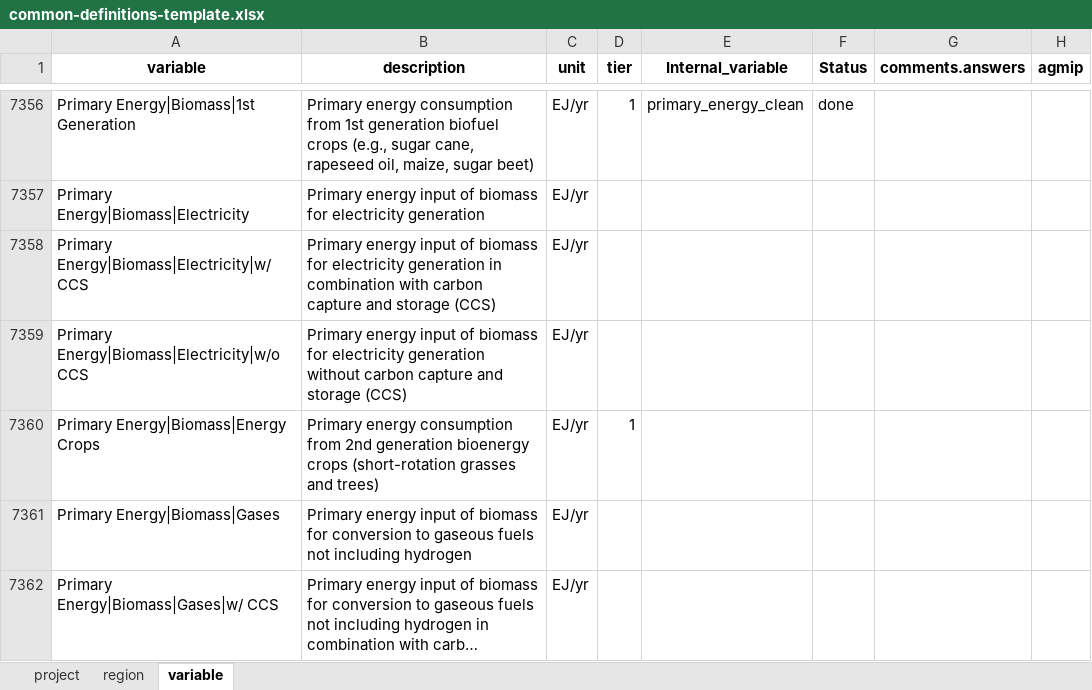
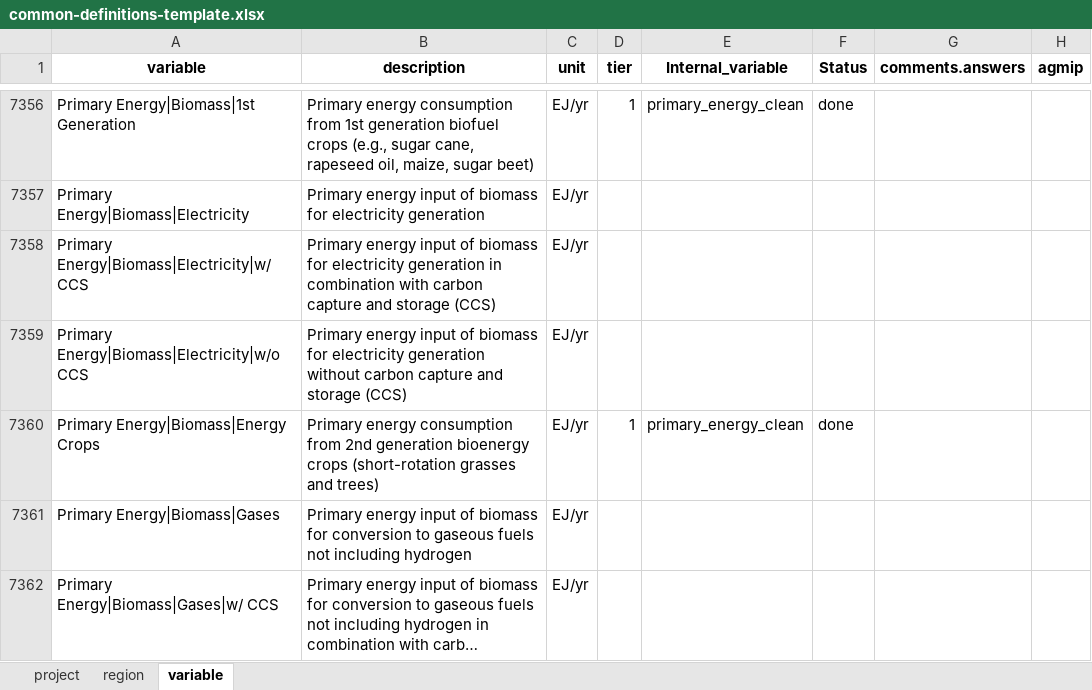
Before and after one commit to GCAM-KAIST/gcamreport-kaist, an Excel workbook: inst/extdata/template/GCAM7.1/common-definitions-template.xlsx, sheet variable, drawn as a sheet; only a part is shown, gaps mark what is left out; long unchanged cells end in …; values as stored, in another font and other column widths than the file's, no borders; the diff covers the shown part only; the diff names each change by its address in the sheet, - before the commit and + after, or states it on an @@ line.

Commit message:
clean pkg and allow NON interactive runs

```diff
--- a/inst/extdata/template/GCAM7.1/common-definitions-template.xlsx (sheet variable)
+++ b/inst/extdata/template/GCAM7.1/common-definitions-template.xlsx (sheet variable)
-E7360 (Internal_variable): (empty)
+E7360 (Internal_variable): primary_energy_clean
-F7360 (Status): (empty)
+F7360 (Status): done
```
Also changed, not shown: 20 edited cells elsewhere in this sheet, inst/extdata/template/GCAM7.0/common-definitions-template.xlsx, inst/extdata/template/GCAM7.2/common-definitions-template.xlsx, 11 other files.
